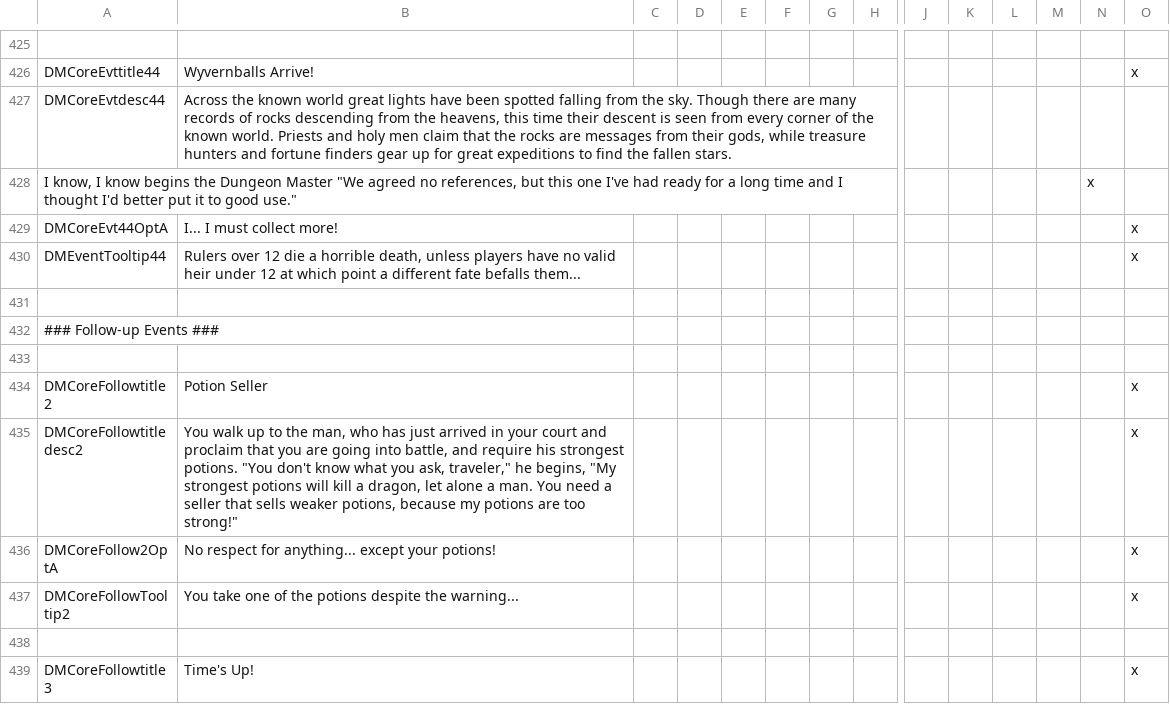
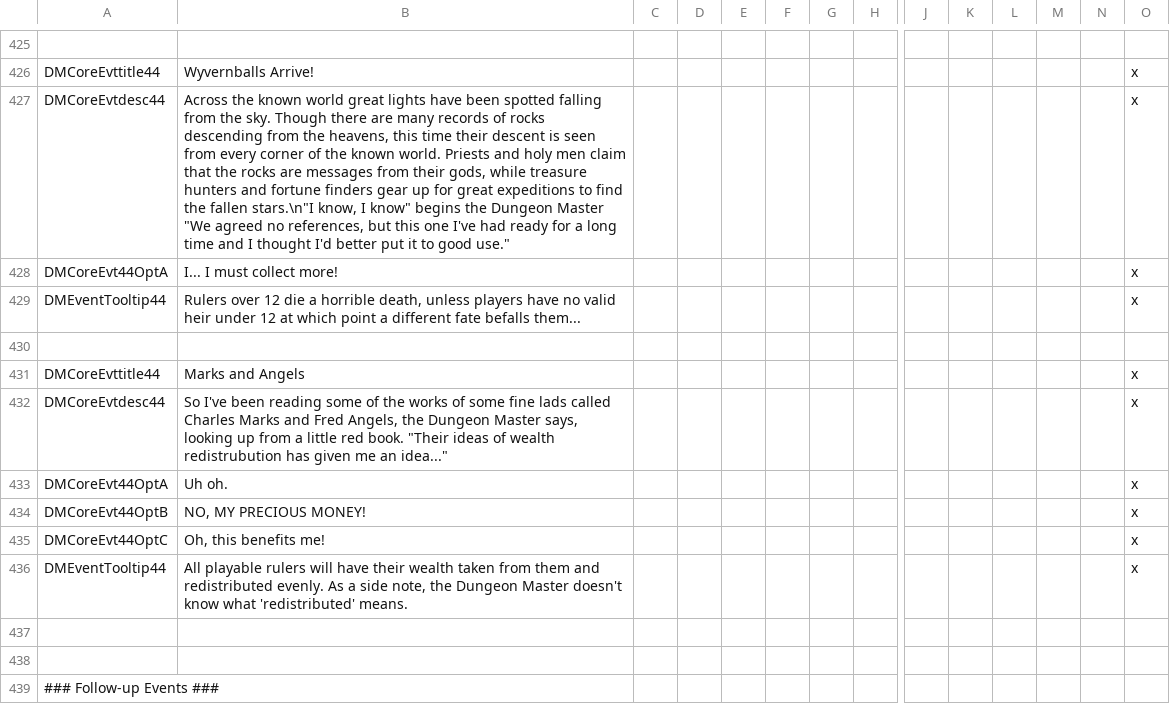
Before and after one commit to MrSamuelStreamer/Dungeon-Master-Dev, a CSV file: localisation/DMCore.csv, drawn as a sheet; only a part is shown, gaps mark what is left out; the shorter side is filled out with more unchanged rows; removed rows and columns are numbered as before the commit, all else as after; rows hold the shown columns only; the diff names each change by its address in the sheet, - before the commit and + after, or states it on an @@ line.

Commit message:
Marks and Angels

```diff
--- a/localisation/DMCore.csv
+++ b/localisation/DMCore.csv
-B427: …the fallen stars.
+B427: …the fallen stars.\n"I know, I know" begins the Dungeon Master "We agreed no references, but this one I've had ready for a long time and I thought I'd better put it to good use."
-O427: (empty)
+O427: x
-row 428: I know, I know begins the Dungeon Master "We agreed no references, but this one I've had ready for a long time and I thought I'd better put it to good use." |  |  |  |  |  |  |  |  |  |  |  | x
+row 430: (empty)
+row 431: DMCoreEvttitle44 | Marks and Angels |  |  |  |  |  |  |  |  |  |  |  | x
+row 432: DMCoreEvtdesc44 | So I've been reading some of the works of some fine lads called Charles Marks and Fred Angels, the Dungeon Master says, looking up from a little red book. "Their ideas of wealth redistrubution has given me an idea..." |  |  |  |  |  |  |  |  |  |  |  | x
+row 433: DMCoreEvt44OptA | Uh oh. |  |  |  |  |  |  |  |  |  |  |  | x
+row 434: DMCoreEvt44OptB | NO, MY PRECIOUS MONEY! |  |  |  |  |  |  |  |  |  |  |  | x
+row 435: DMCoreEvt44OptC | Oh, this benefits me! |  |  |  |  |  |  |  |  |  |  |  | x
+row 436: DMEventTooltip44 | All playable rulers will have their wealth taken from them and redistributed evenly. As a side note, the Dungeon Master doesn't know what 'redistributed' means. |  |  |  |  |  |  |  |  |  |  |  | x
+row 437: (empty)
```
Also changed, not shown: 3 other files.
